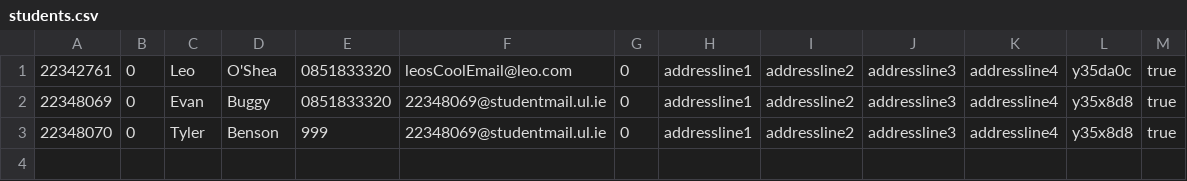
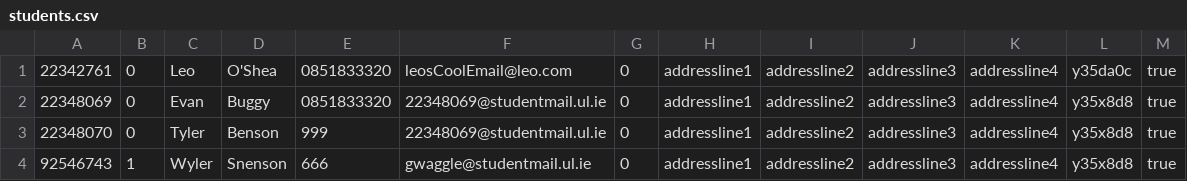
Before and after one commit to Gingeriyo/CS4013project, a CSV file: src/csv/students.csv, drawn as a sheet.

```diff
--- a/src/csv/students.csv
+++ b/src/csv/students.csv
@@ -3 +3,2 @@
 22348070,0,Tyler,Benson,999,22348069@studentmail.ul.ie,0,addressline1,addressline2,addressline3,addressline4,y35x8d8,true,
+92546743,1,Wyler,Snenson,666,gwaggle@studentmail.ul.ie,0,addressline1,addressline2,addressline3,addressline4,y35x8d8,true,
```
Also changed, not shown: src/csv/grades.csv, 10 other files.
